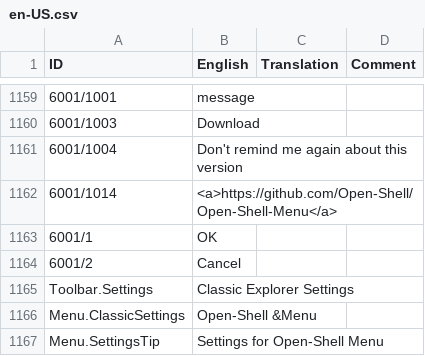
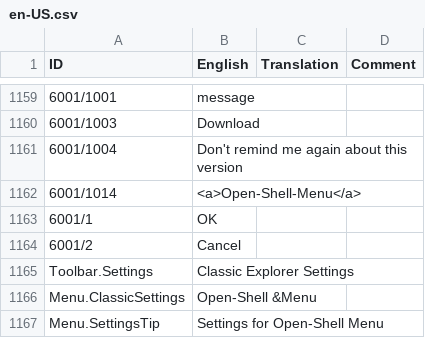
Before and after one commit to coddec/Classic-Shell, a CSV file: Src/Localization/English/en-US.csv, drawn as a sheet; only a part is shown, gaps mark what is left out; the diff names each change by its address in the sheet, - before the commit and + after, or states it on an @@ line.

Commit message:
Update: Support for automatic updates
Use Github REST API to get info about latest release (version,
changelog, installer url).

```diff
--- a/Src/Localization/English/en-US.csv
+++ b/Src/Localization/English/en-US.csv
-B1162 (English): <a>https://github.com/Open-Shell/Open-Shell-Menu</a>
+B1162 (English): <a>Open-Shell-Menu</a>
```
Also changed, not shown: 5 other files.
